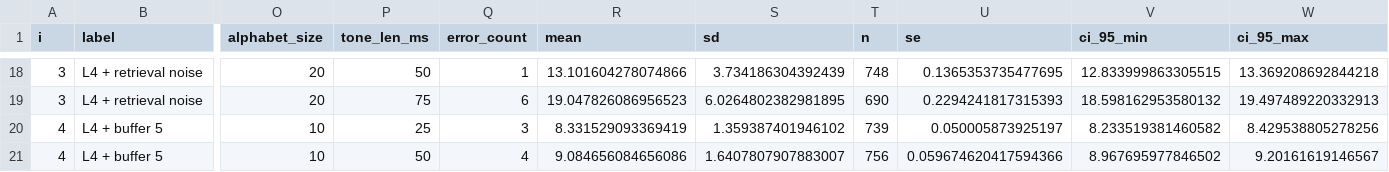
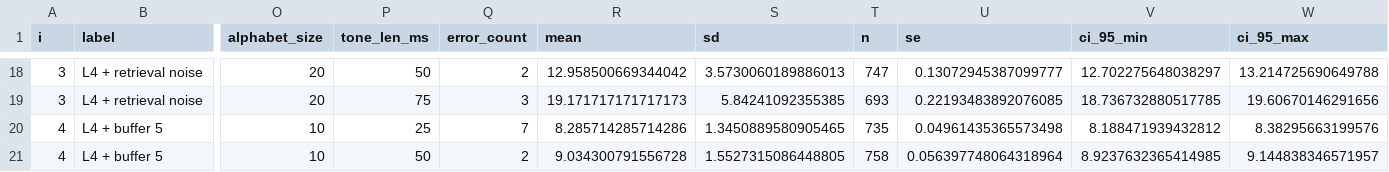
Before and after one commit to pmcharrison/pdec-analysis-2, a CSV file: output/summary-model.csv, drawn as a sheet; only a part is shown, gaps mark what is left out; the diff covers the shown part only; the diff names each change by its address in the sheet, - before the commit and + after, or states it on an @@ line.

```diff
--- a/output/summary-model.csv
+++ b/output/summary-model.csv
-Q18 (error_count): 1
+Q18 (error_count): 2
-R18 (mean): 13.101604278074866
+R18 (mean): 12.958500669344042
-S18 (sd): 3.734186304392439
+S18 (sd): 3.5730060189886013
-T18 (n): 748
+T18 (n): 747
-U18 (se): 0.1365353735477695
+U18 (se): 0.13072945387099777
-V18 (ci_95_min): 12.833999863305515
+V18 (ci_95_min): 12.702275648038297
-W18 (ci_95_max): 13.369208692844218
+W18 (ci_95_max): 13.214725690649788
-Q19 (error_count): 6
+Q19 (error_count): 3
-R19 (mean): 19.047826086956523
+R19 (mean): 19.171717171717173
-S19 (sd): 6.0264802382981895
+S19 (sd): 5.84241092355385
-T19 (n): 690
+T19 (n): 693
-U19 (se): 0.2294241817315393
+U19 (se): 0.22193483892076085
-V19 (ci_95_min): 18.598162953580132
+V19 (ci_95_min): 18.736732880517785
-W19 (ci_95_max): 19.497489220332913
+W19 (ci_95_max): 19.60670146291656
-Q20 (error_count): 3
+Q20 (error_count): 7
-R20 (mean): 8.331529093369419
+R20 (mean): 8.285714285714286
-S20 (sd): 1.359387401946102
+S20 (sd): 1.3450889580905465
-T20 (n): 739
+T20 (n): 735
-U20 (se): 0.050005873925197
+U20 (se): 0.04961435365573498
-V20 (ci_95_min): 8.233519381460582
+V20 (ci_95_min): 8.188471939432812
-W20 (ci_95_max): 8.429538805278256
+W20 (ci_95_max): 8.38295663199576
-Q21 (error_count): 4
+Q21 (error_count): 2
-R21 (mean): 9.084656084656086
+R21 (mean): 9.034300791556728
-S21 (sd): 1.6407807907883007
+S21 (sd): 1.5527315086448805
-T21 (n): 756
+T21 (n): 758
-U21 (se): 0.059674620417594366
+U21 (se): 0.056397748064318964
-V21 (ci_95_min): 8.967695977846502
+V21 (ci_95_min): 8.9237632365414985
-W21 (ci_95_max): 9.20161619146567
+W21 (ci_95_max): 9.144838346571957
```
Also changed, not shown: 132 edited cells elsewhere in this file, output/model-misses.csv, 10 other files.
